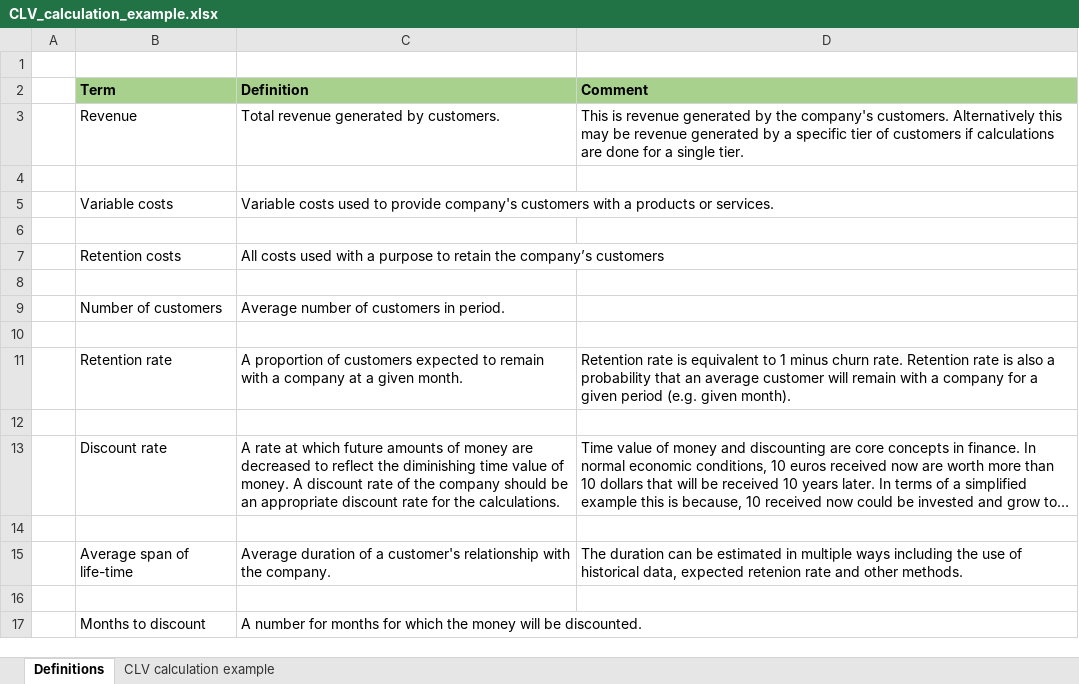
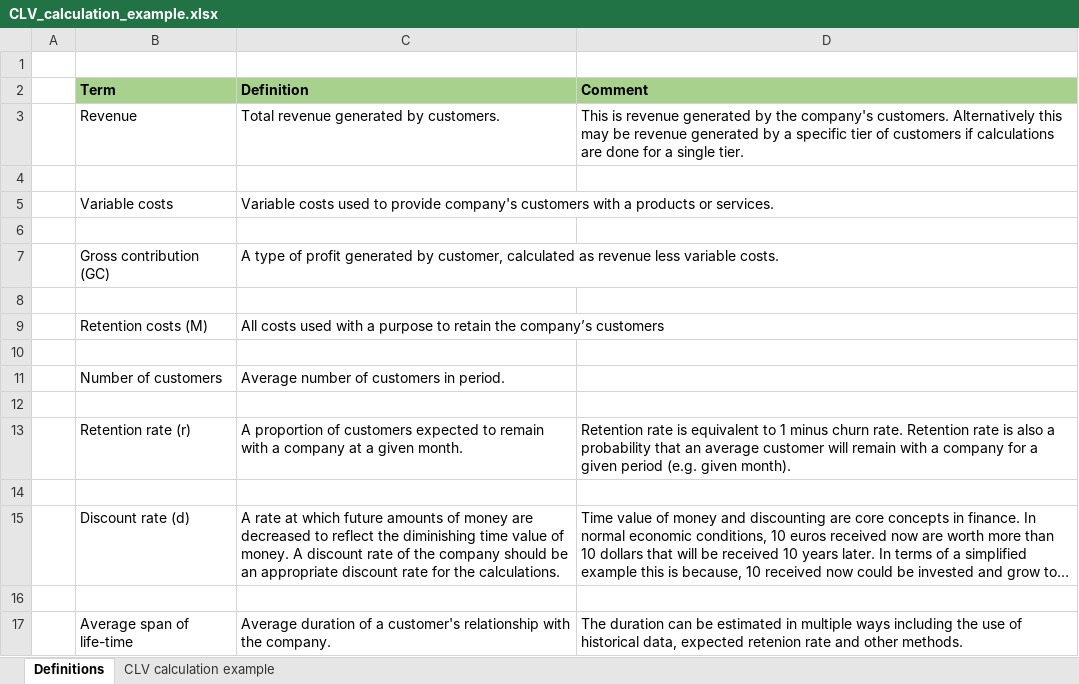
Before and after one commit to kostasfe/clv-calculation-example, an Excel workbook: CLV_calculation_example.xlsx, sheet Definitions, drawn as a sheet; only a part is shown; the shorter side is filled out with more unchanged rows; long unchanged cells end in …; values as stored, in another font and other column widths than the file's, no borders; addresses are those after the commit; the diff names each change by its address in the sheet, - before the commit and + after, or states it on an @@ line.

```diff
--- a/CLV_calculation_example.xlsx (sheet Definitions)
+++ b/CLV_calculation_example.xlsx (sheet Definitions)
+row 7:  | Gross contribution (GC) | A type of profit generated by customer, calculated as revenue less variable costs.
+row 8: (empty)
-B9 (Term): Retention costs
+B9 (Term): Retention costs (M)
-B13 (Term): Retention rate
+B13 (Term): Retention rate (r)
-B15 (Term): Discount rate
+B15 (Term): Discount rate (d)
```
Also changed, not shown: sheet CLV calculation example, formulas that keep their value.
